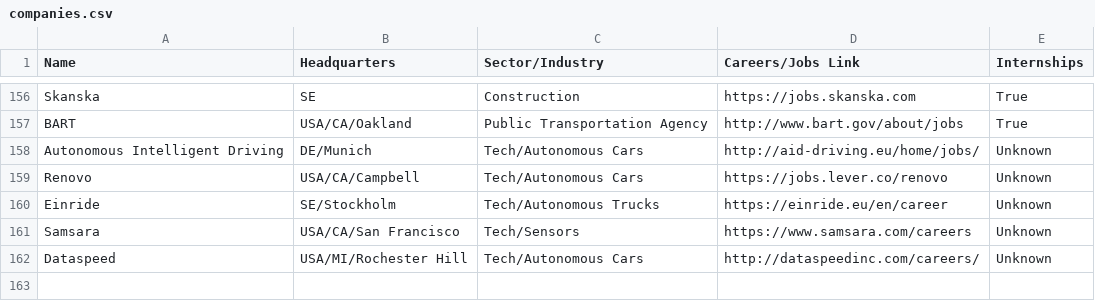
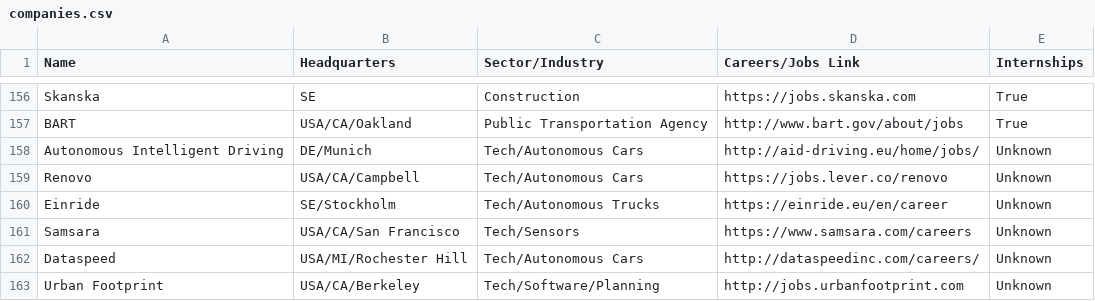
Before and after one commit to davidbailey/tum, a CSV file: companies.csv, drawn as a sheet; only a part is shown, gaps mark what is left out.

Commit message:
Update companies.csv

```diff
--- a/companies.csv
+++ b/companies.csv
@@ -162 +162,2 @@ Samsara,USA/CA/San Francisco,Tech/Sensors,https://www.samsara.com/careers,Unknow
 Dataspeed,USA/MI/Rochester Hill,Tech/Autonomous Cars,http://dataspeedinc.com/careers/,Unknown
+Urban Footprint,USA/CA/Berkeley,Tech/Software/Planning,http://jobs.urbanfootprint.com,Unknown
```
